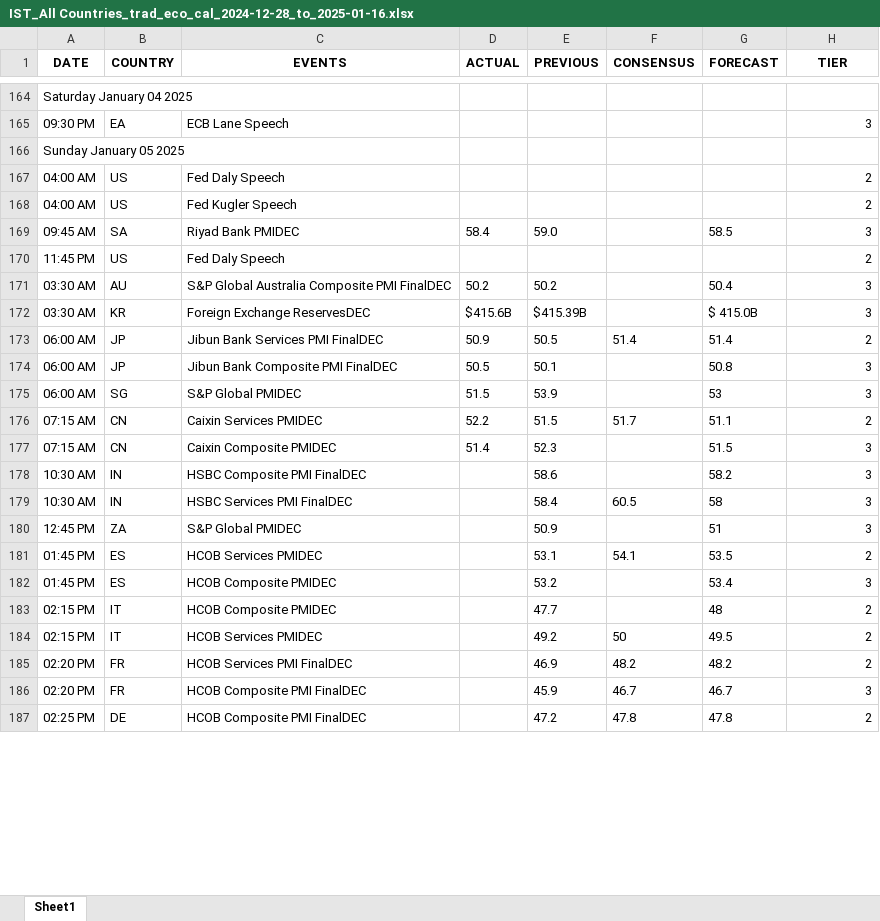
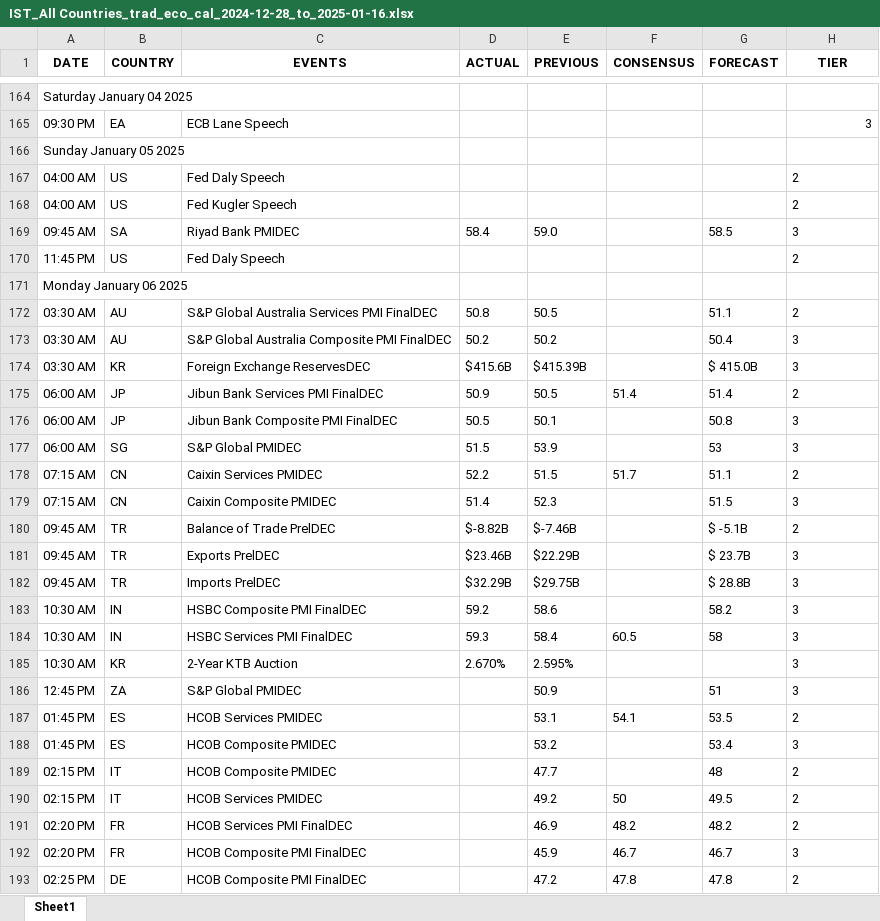
Before and after one commit to krishangguptafibonacciresearch/DistributionProject, an Excel workbook: Input_data/IST_All Countries_trad_eco_cal_2024-12-28_to_2025-01-16.xlsx, sheet Sheet1, drawn as a sheet; only a part is shown, gaps mark what is left out; values as stored, in another font and other column widths than the file's, no borders; addresses are those after the commit; the diff covers the shown part only; the diff names each change by its address in the sheet, - before the commit and + after, or states it on an @@ line.

```diff
--- a/Input_data/IST_All Countries_trad_eco_cal_2024-12-28_to_2025-01-16.xlsx (sheet Sheet1)
+++ b/Input_data/IST_All Countries_trad_eco_cal_2024-12-28_to_2025-01-16.xlsx (sheet Sheet1)
-H167:H170 alignment: right
+H167:H170 alignment: left
+row 171: Monday January 06 2025
+row 172: 03:30 AM | AU | S&P Global Australia Services PMI FinalDEC | 50.8 | 50.5 |  | 51.1 | 2
-H173:H179 alignment: right
+H173:H179 alignment: left
+row 180: 09:45 AM | TR | Balance of Trade PrelDEC | $-8.82B | $-7.46B |  | $ -5.1B | 2
+row 181: 09:45 AM | TR | Exports PrelDEC | $23.46B | $22.29B |  | $ 23.7B | 3
+row 182: 09:45 AM | TR | Imports PrelDEC | $32.29B | $29.75B |  | $ 28.8B | 3
-D183 (ACTUAL): (empty)
+D183 (ACTUAL): 59.2
-H183:H184 alignment: right
+H183:H184 alignment: left
-D184 (ACTUAL): (empty)
+D184 (ACTUAL): 59.3
+row 185: 10:30 AM | KR | 2-Year KTB Auction | 2.670% | 2.595% |  |  | 3
-H186:H193 alignment: right
+H186:H193 alignment: left
```
Also changed, not shown: 47 added rows, 4 removed rows and cell formats elsewhere in this sheet, 6 other files.
